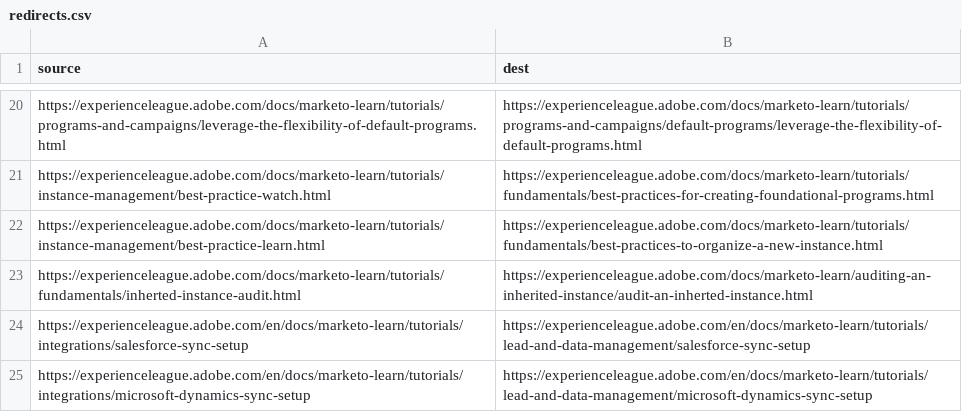
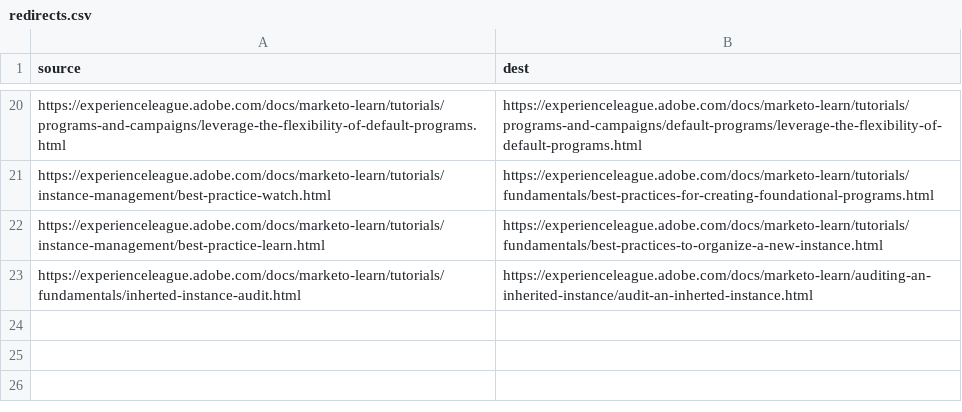
Before and after one commit to AdobeDocs/marketo-learn.zh-Hans, a CSV file: redirects.csv, drawn as a sheet; only a part is shown, gaps mark what is left out.

Commit message:
Updating Old File for core commit 9c68f357b0bddd62661a1b12e154f1de8fe0498c

```diff
--- a/redirects.csv
+++ b/redirects.csv
@@ -23,3 +23 @@ https://experienceleague.adobe.com/docs/marketo-learn/tutorials/instance-managem
 https://experienceleague.adobe.com/docs/marketo-learn/tutorials/fundamentals/inherted-instance-audit.html,https://experienceleague.adobe.com/docs/marketo-learn/auditing-an-inherited-instance/audit-an-inherted-instance.html
-https://experienceleague.adobe.com/en/docs/marketo-learn/tutorials/integrations/salesforce-sync-setup,https://experienceleague.adobe.com/en/docs/marketo-learn/tutorials/lead-and-data-management/salesforce-sync-setup
-https://experienceleague.adobe.com/en/docs/marketo-learn/tutorials/integrations/microsoft-dynamics-sync-setup,https://experienceleague.adobe.com/en/docs/marketo-learn/tutorials/lead-and-data-management/microsoft-dynamics-sync-setup
```
